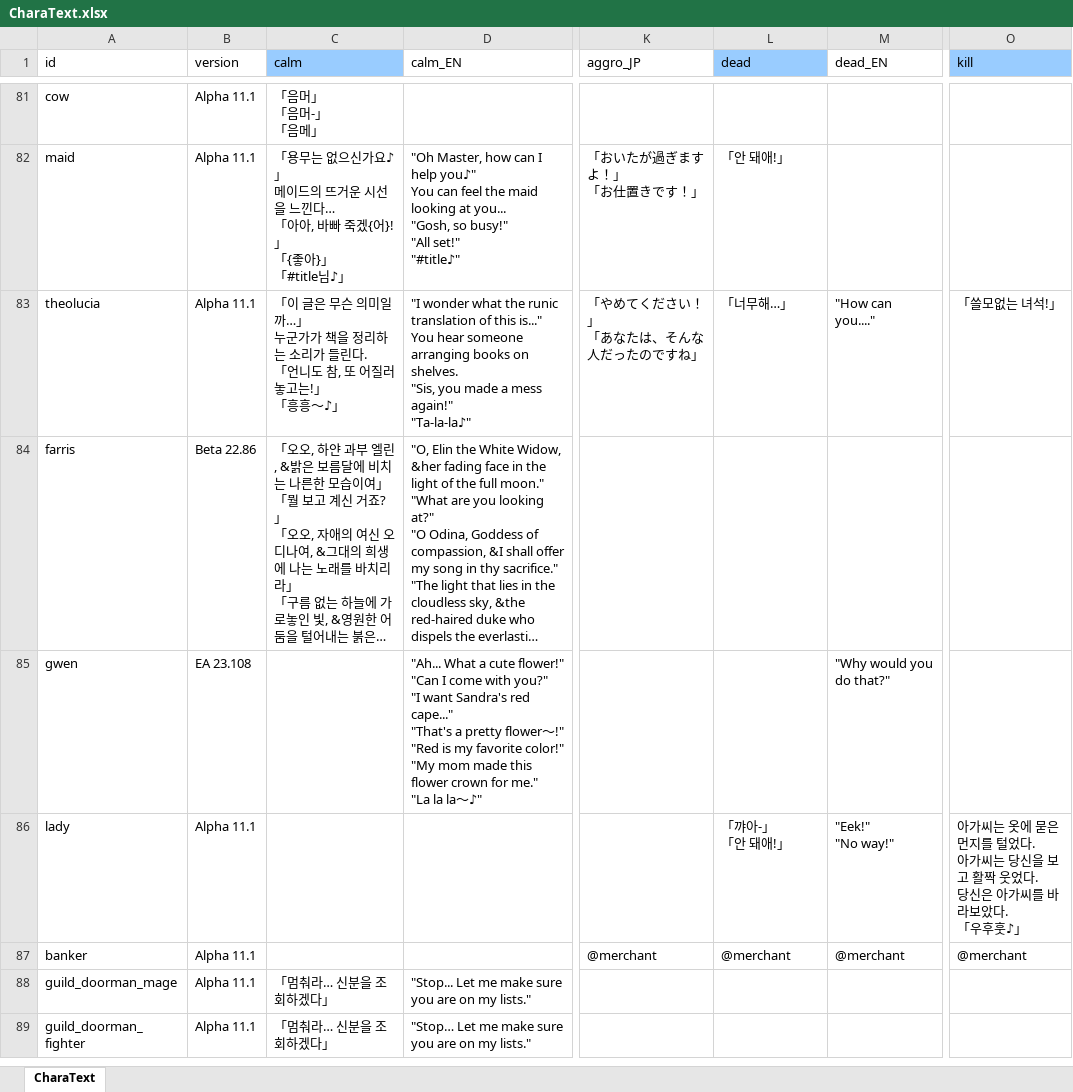
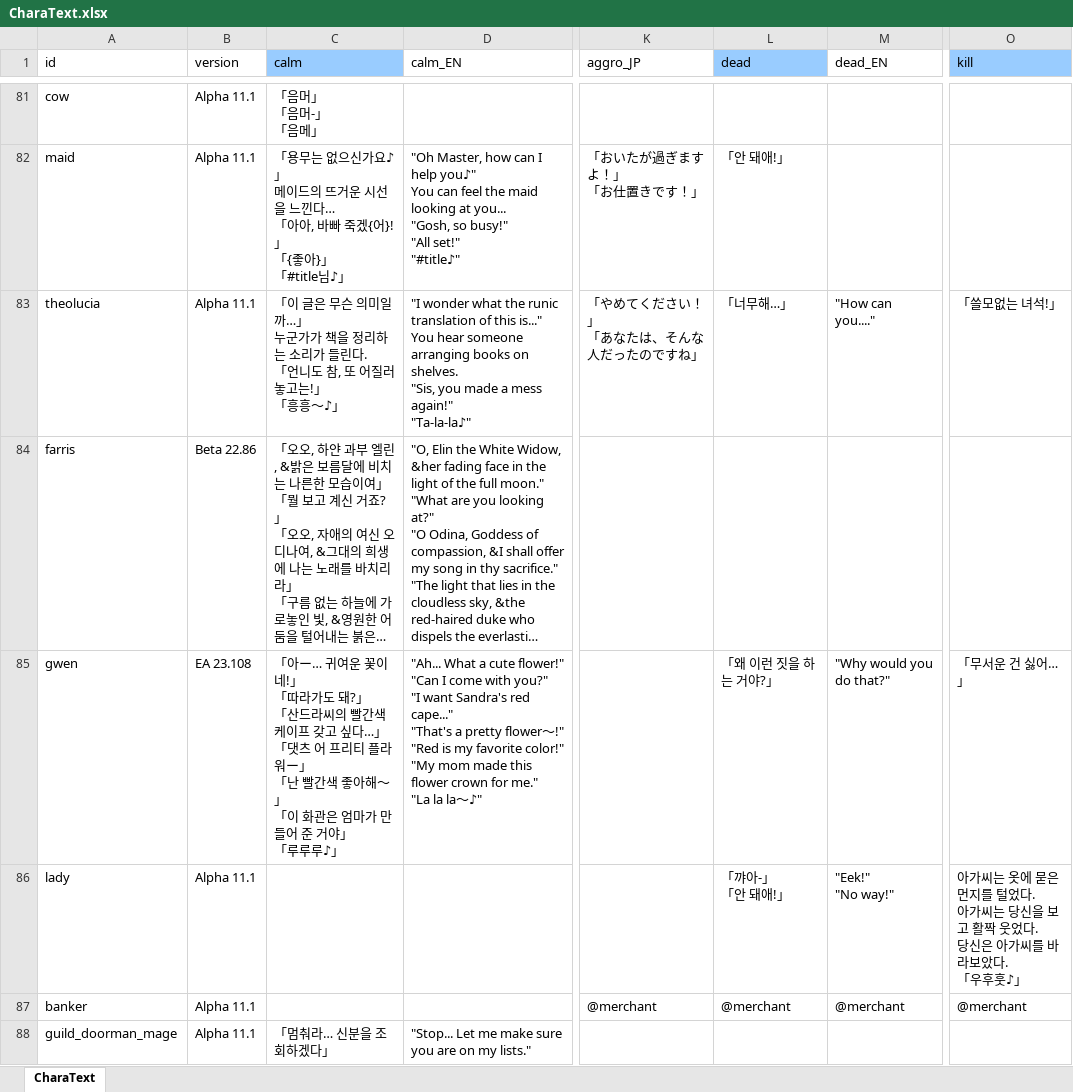
Before and after one commit to cinornu/Elin_KR, an Excel workbook: Mod_Korean/Lang/KR/Game/CharaText.xlsx, sheet CharaText, drawn as a sheet; only a part is shown, gaps mark what is left out; the shorter side is filled out with more unchanged rows; long unchanged cells end in …; values as stored, in another font and other column widths than the file's, no borders; charts and pictures not drawn; ↵ is a line break in a cell; the diff names each change by its address in the sheet, - before the commit and + after, or states it on an @@ line.

```diff
--- a/Mod_Korean/Lang/KR/Game/CharaText.xlsx (sheet CharaText)
+++ b/Mod_Korean/Lang/KR/Game/CharaText.xlsx (sheet CharaText)
-C85 (calm): (empty)
+C85 (calm): 「아ー… 귀여운 꽃이네!」 ↵ 「따라가도 돼?」 ↵ 「산드라씨의 빨간색 케이프 갖고 싶다…」 ↵ 「댓츠 어 프리티 플라워ー」 ↵ 「난 빨간색 좋아해～」 ↵ 「이 화관은 엄마가 만들어 준 거야」 ↵ 「루루루♪」
-L85 (dead): (empty)
+L85 (dead): 「왜 이런 짓을 하는 거야?」
-O85 (kill): (empty)
+O85 (kill): 「무서운 건 싫어…」
```
Also changed, not shown: charts or pictures, Mod_Korean/Lang/KR/Dialog/Drama/loytel.xlsx, Mod_Korean/Lang/KR/Game/Element.xlsx, 11 other files.
